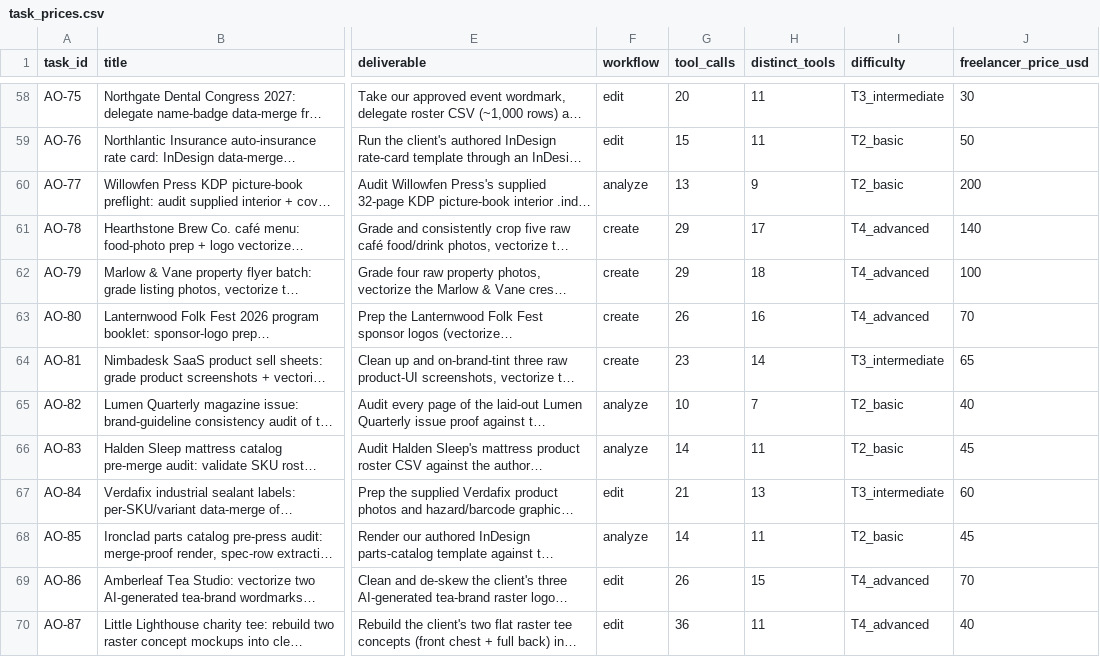
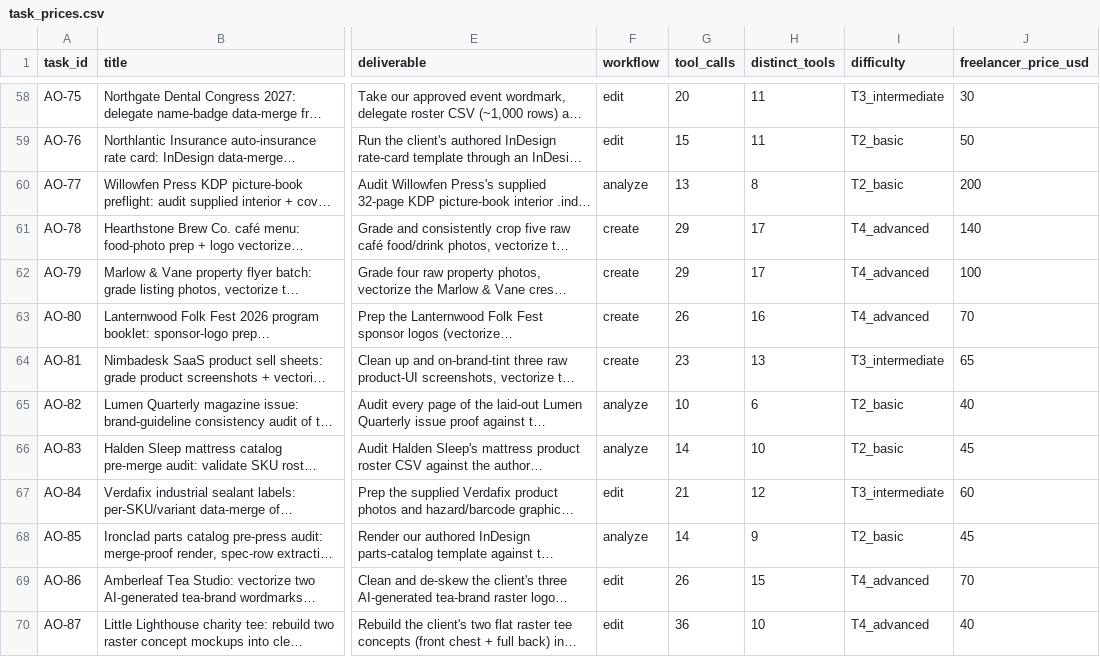
Before and after one commit to dhigdec/creative-ai-benchmark, a CSV file: docs/task_prices.csv, drawn as a sheet; only a part is shown, gaps mark what is left out; long unchanged cells end in …; the diff covers the shown part only; the diff names each change by its address in the sheet, - before the commit and + after, or states it on an @@ line.

```diff
--- a/docs/task_prices.csv
+++ b/docs/task_prices.csv
-H60 (distinct_tools): 9
+H60 (distinct_tools): 8
-H62 (distinct_tools): 18
+H62 (distinct_tools): 17
-H64 (distinct_tools): 14
+H64 (distinct_tools): 13
-H65 (distinct_tools): 7
+H65 (distinct_tools): 6
-H66 (distinct_tools): 11
+H66 (distinct_tools): 10
-H67 (distinct_tools): 13
+H67 (distinct_tools): 12
-H68 (distinct_tools): 11
+H68 (distinct_tools): 9
-H70 (distinct_tools): 11
+H70 (distinct_tools): 10
```
Also changed, not shown: 12 edited cells elsewhere in this file, docs/tasks_supply_sheet.csv, task_prices.csv, 24 other files.
